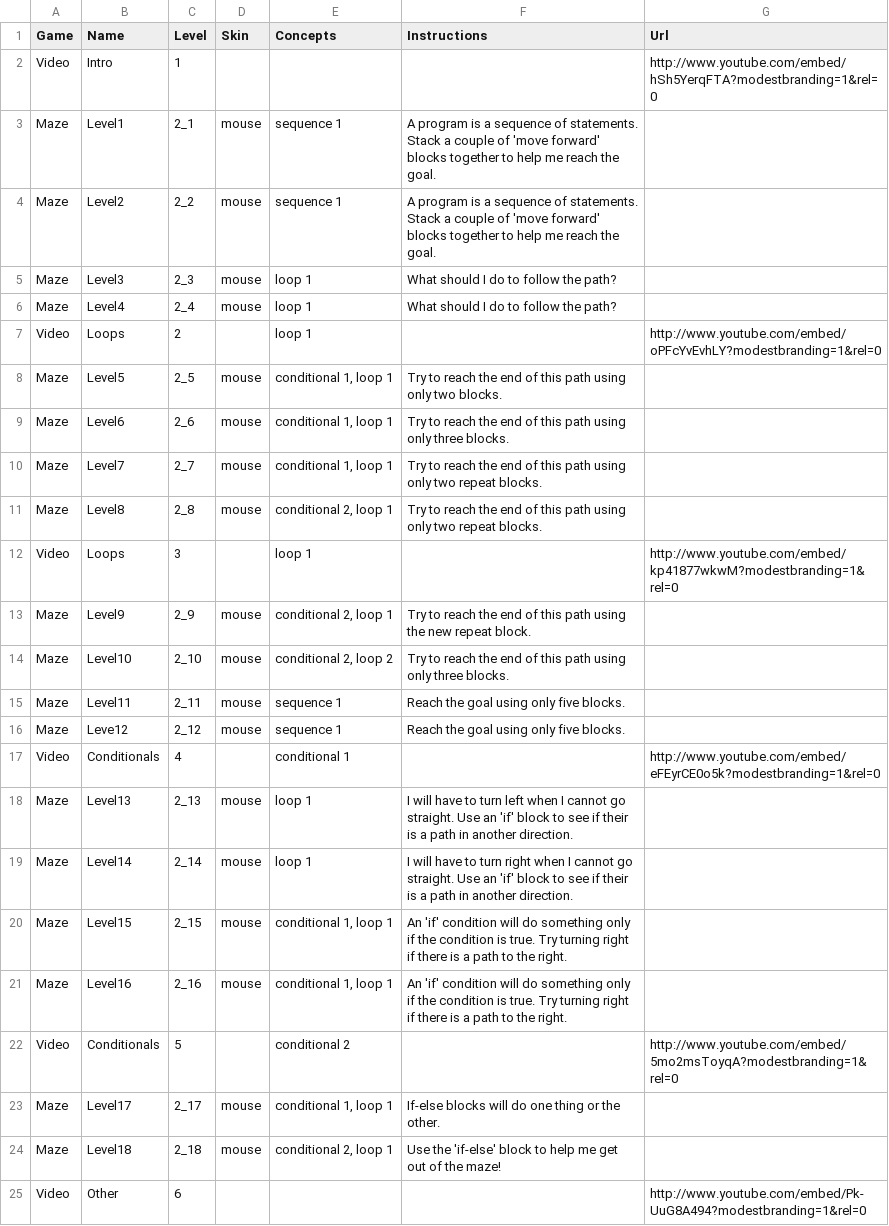
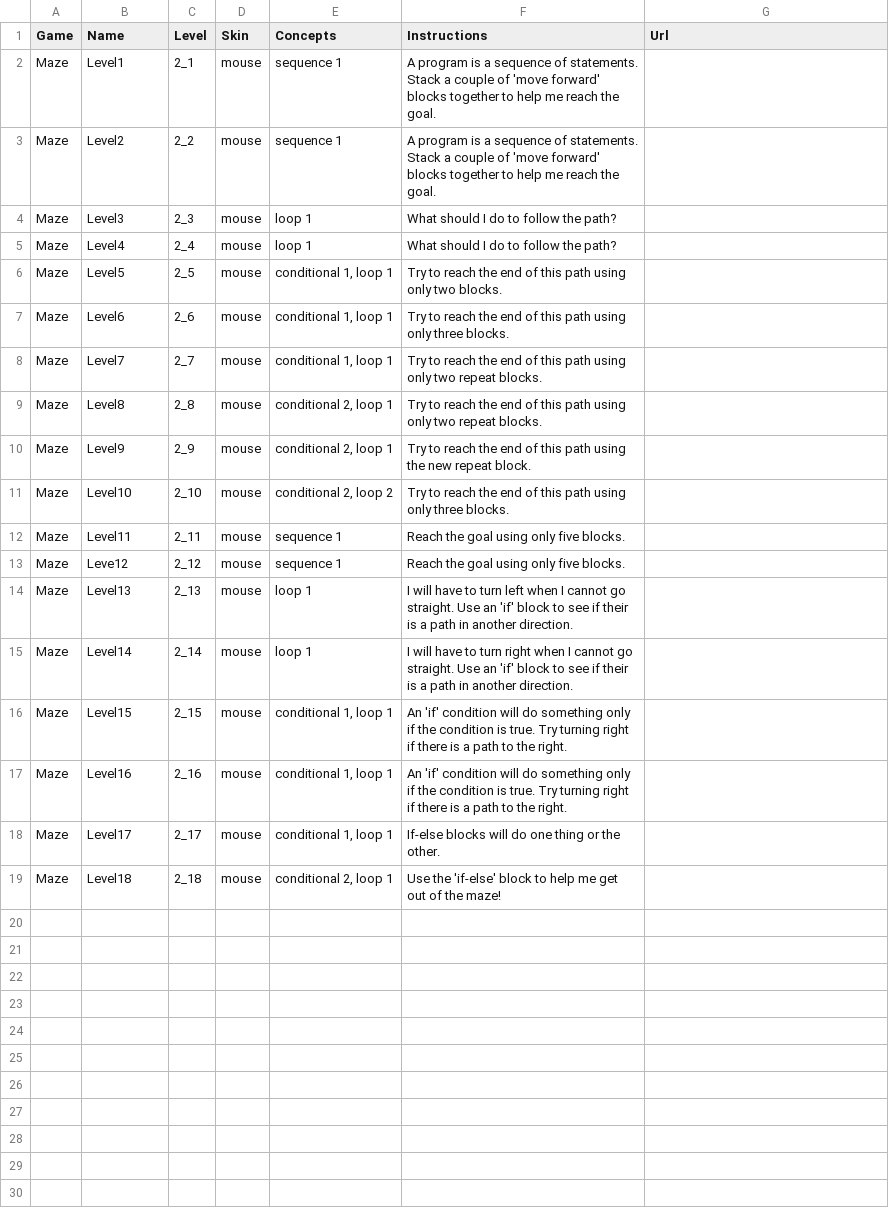
Before and after one commit to tobyk100/dashboard, a CSV file: config/hoc_script.csv, drawn as a sheet; the diff names each change by its address in the sheet, - before the commit and + after, or states it on an @@ line.

```diff
--- a/config/hoc_script.csv
+++ b/config/hoc_script.csv
-row 2: Video | Intro | 1 |  |  |  | http://www.youtube.com/embed/hSh5YerqFTA?modestbranding=1&rel=0
-row 7: Video | Loops | 2 |  | loop 1 |  | http://www.youtube.com/embed/oPFcYvEvhLY?modestbranding=1&rel=0
-row 12: Video | Loops | 3 |  | loop 1 |  | http://www.youtube.com/embed/kp41877wkwM?modestbranding=1&rel=0
-row 17: Video | Conditionals | 4 |  | conditional 1 |  | http://www.youtube.com/embed/eFEyrCE0o5k?modestbranding=1&rel=0
-row 22: Video | Conditionals | 5 |  | conditional 2 |  | http://www.youtube.com/embed/5mo2msToyqA?modestbranding=1&rel=0
-row 25: Video | Other | 6 |  |  |  | http://www.youtube.com/embed/Pk-UuG8A494?modestbranding=1&rel=0
```
Also changed, not shown: config/script.csv, 24 other files.
